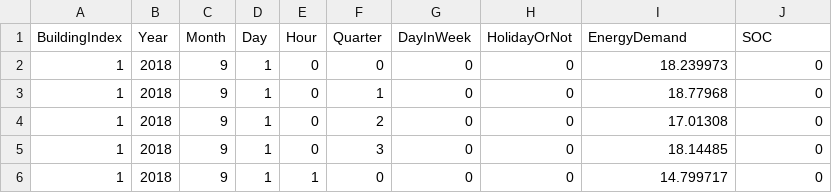
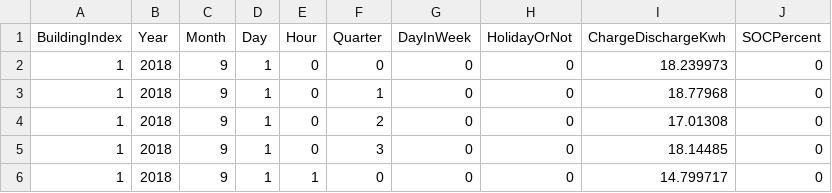
Before and after one commit to daisukekodaira/Probabilistic-Forecasting-Model-for-Non-normally-Distributed-EV-Charging-Demand, a CSV file: getEVForecast/TargetEVData.csv, drawn as a sheet; only a part is shown.

```diff
--- a/getEVForecast/TargetEVData.csv
+++ b/getEVForecast/TargetEVData.csv
@@ -1,2 +1,2 @@
-BuildingIndex,Year,Month,Day,Hour,Quarter,DayInWeek,HolidayOrNot,EnergyDemand,SOC
+BuildingIndex,Year,Month,Day,Hour,Quarter,DayInWeek,HolidayOrNot,ChargeDischargeKwh,SOCPercent
 1,2018,9,1,0,0,0,0,18.239973,0
```
Also changed, not shown: getEVForecast/shortTermEVData.csv, 14 other files.
